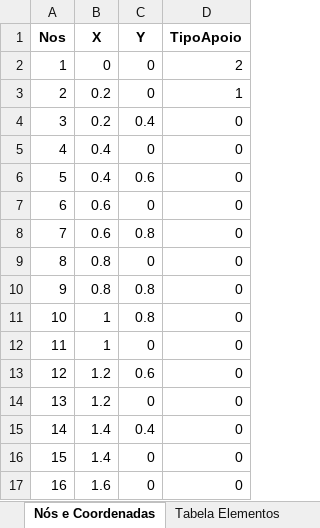
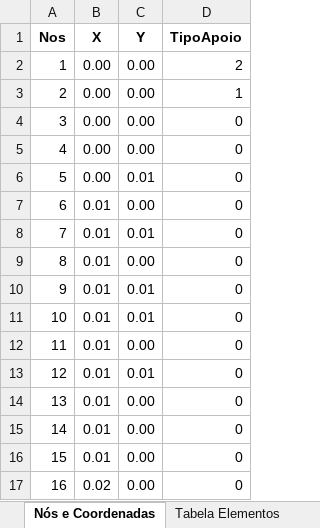
Before and after one commit to andersonjuIiao/TransCal-P2, an Excel workbook: entradas.xlsx, sheet Nós e Coordenadas, drawn as a sheet; values as stored, in another font and other column widths than the file's, no borders; the diff names each change by its address in the sheet, - before the commit and + after, or states it on an @@ line.

```diff
--- a/entradas.xlsx (sheet Nós e Coordenadas)
+++ b/entradas.xlsx (sheet Nós e Coordenadas)
-B2 (X): 0
+B2 (X): 0.00
-C2:C3 (Y): 0
+C2:C3 (Y): 0.00
-B3:B4 (X): 0.2
+B3:B4 (X): 0.00
-C4 (Y): 0.4
+C4 (Y): 0.00
-B5:B6 (X): 0.4
+B5:B6 (X): 0.00
-C5 (Y): 0
+C5 (Y): 0.00
-C6 (Y): 0.6
+C6 (Y): 0.01
-B7:B8 (X): 0.6
+B7:B8 (X): 0.01
-C7 (Y): 0
+C7 (Y): 0.00
-C8 (Y): 0.8
+C8 (Y): 0.01
-B9:B10 (X): 0.8
+B9:B10 (X): 0.01
-C9 (Y): 0
+C9 (Y): 0.00
-C10:C11 (Y): 0.8
+C10:C11 (Y): 0.01
-B11:B12 (X): 1
+B11:B12 (X): 0.01
-C12 (Y): 0
+C12 (Y): 0.00
-B13:B14 (X): 1.2
+B13:B14 (X): 0.01
-C13 (Y): 0.6
+C13 (Y): 0.01
-C14 (Y): 0
+C14 (Y): 0.00
-B15:B16 (X): 1.4
+B15:B16 (X): 0.01
-C15 (Y): 0.4
+C15 (Y): 0.00
-C16:C17 (Y): 0
+C16:C17 (Y): 0.00
-B17 (X): 1.6
+B17 (X): 0.02
```
Also changed, not shown: 1 other file.
